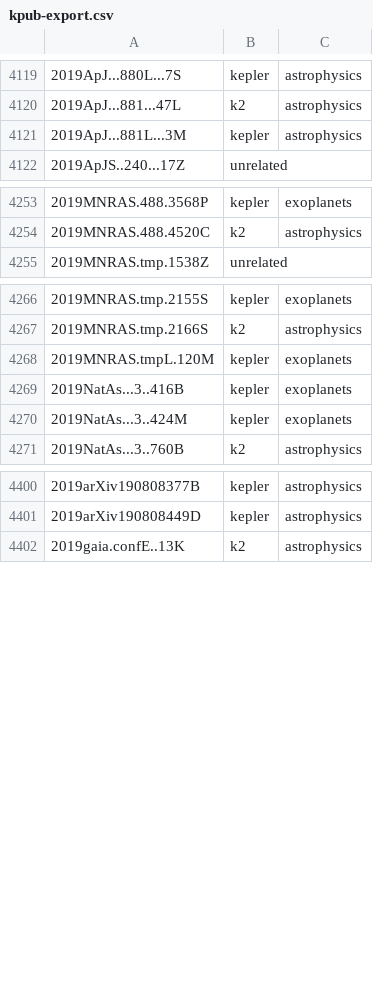
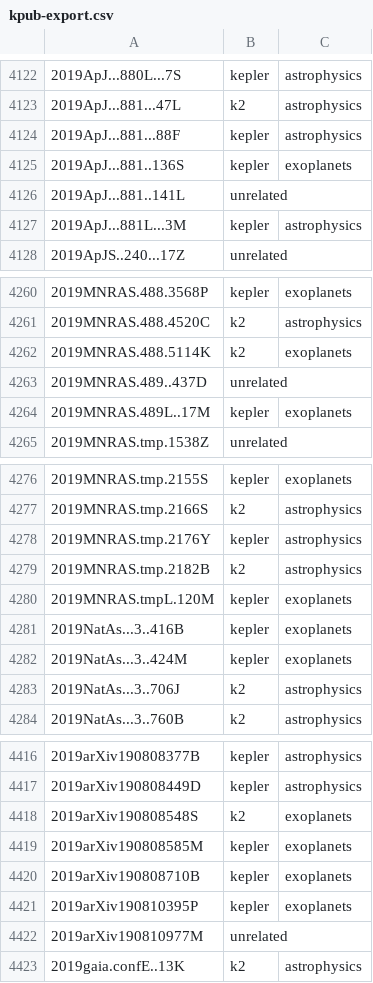
Before and after one commit to KeplerGO/kpub, a CSV file: data/kpub-export.csv, drawn as a sheet; only a part is shown, gaps mark what is left out; the diff covers the shown part only; the diff names each change by its address in the sheet, - before the commit and + after, or states it on an @@ line.

```diff
--- a/data/kpub-export.csv
+++ b/data/kpub-export.csv
+row 4124: 2019ApJ...881...88F | kepler | astrophysics
+row 4125: 2019ApJ...881..136S | kepler | exoplanets
+row 4126: 2019ApJ...881..141L | unrelated
+row 4262: 2019MNRAS.488.5114K | k2 | exoplanets
+row 4263: 2019MNRAS.489..437D | unrelated
+row 4264: 2019MNRAS.489L..17M | kepler | exoplanets
+row 4278: 2019MNRAS.tmp.2176Y | kepler | astrophysics
+row 4279: 2019MNRAS.tmp.2182B | k2 | astrophysics
+row 4283: 2019NatAs...3..706J | k2 | astrophysics
+row 4418: 2019arXiv190808548S | k2 | exoplanets
+row 4419: 2019arXiv190808585M | kepler | exoplanets
+row 4420: 2019arXiv190808710B | kepler | exoplanets
+row 4421: 2019arXiv190810395P | kepler | exoplanets
+row 4422: 2019arXiv190810977M | unrelated
```
Also changed, not shown: 7 added rows elsewhere in this file, 1 other file.
